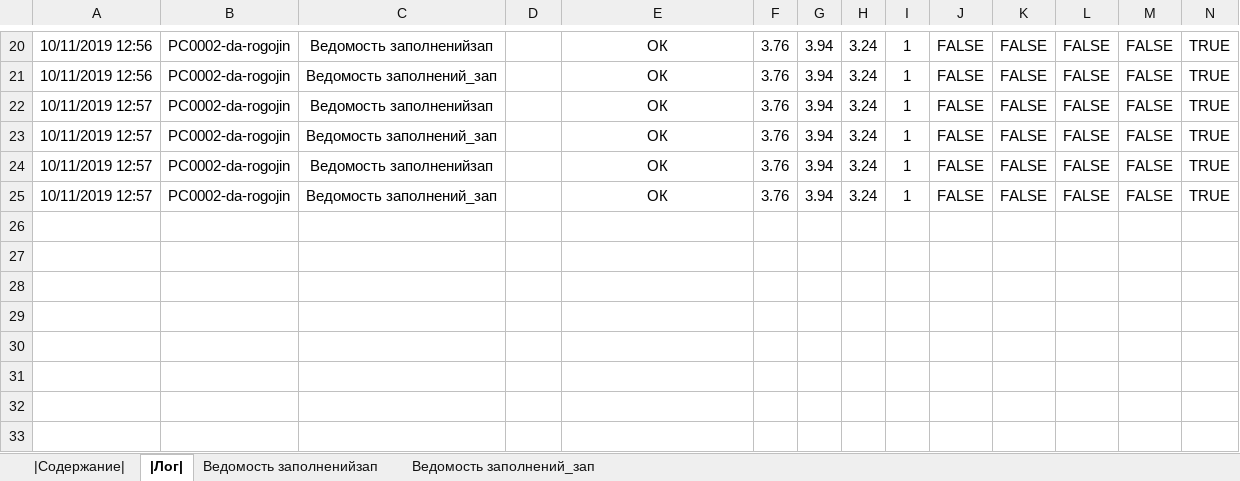
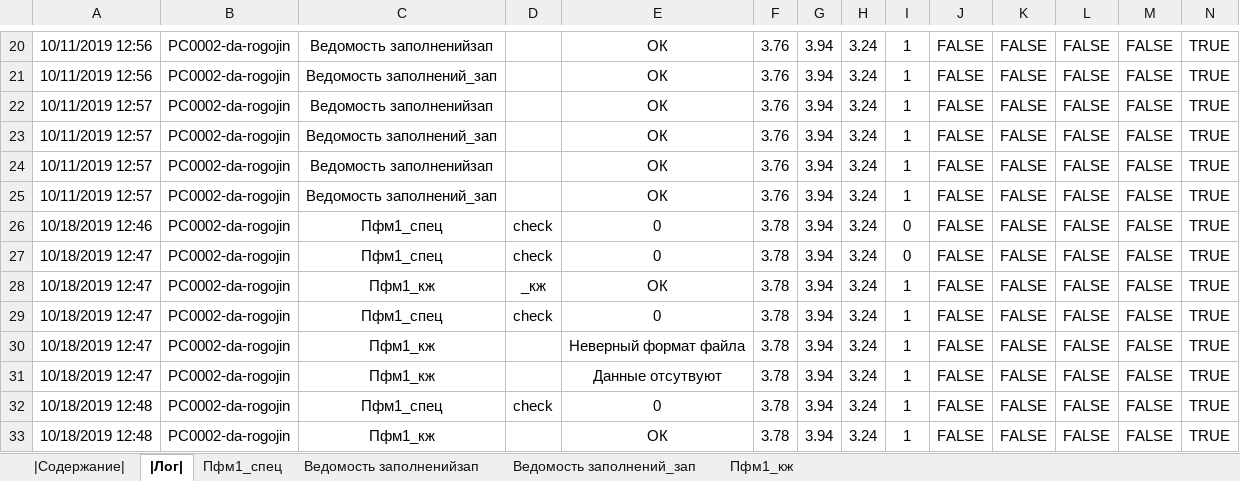
Before and after one commit to kuvbur/material-specification, an Excel workbook: Спец.xlsm, sheet |Лог|, drawn as a sheet; only a part is shown, gaps mark what is left out; values as stored, in another font and other column widths than the file's, no borders; rows hold the shown columns only; the diff names each change by its address in the sheet, - before the commit and + after, or states it on an @@ line.

```diff
--- a/Спец.xlsm (sheet |Лог|)
+++ b/Спец.xlsm (sheet |Лог|)
+sheet tab: Пфм1_спец
+sheet tab: Пфм1_кж
+row 26: 10/18/2019 12:46 | PC0002-da-rogojin | Пфм1_спец | check | 0 | 3.78 | 3.94 | 3.24 | 0 | FALSE | FALSE | FALSE | FALSE | TRUE
+row 27: 10/18/2019 12:47 | PC0002-da-rogojin | Пфм1_спец | check | 0 | 3.78 | 3.94 | 3.24 | 0 | FALSE | FALSE | FALSE | FALSE | TRUE
+row 28: 10/18/2019 12:47 | PC0002-da-rogojin | Пфм1_кж | _кж | ОК | 3.78 | 3.94 | 3.24 | 1 | FALSE | FALSE | FALSE | FALSE | TRUE
+row 29: 10/18/2019 12:47 | PC0002-da-rogojin | Пфм1_спец | check | 0 | 3.78 | 3.94 | 3.24 | 1 | FALSE | FALSE | FALSE | FALSE | TRUE
+row 30: 10/18/2019 12:47 | PC0002-da-rogojin | Пфм1_кж |  | Неверный формат файла | 3.78 | 3.94 | 3.24 | 1 | FALSE | FALSE | FALSE | FALSE | TRUE
+row 31: 10/18/2019 12:47 | PC0002-da-rogojin | Пфм1_кж |  | Данные отсутвуют | 3.78 | 3.94 | 3.24 | 1 | FALSE | FALSE | FALSE | FALSE | TRUE
+row 32: 10/18/2019 12:48 | PC0002-da-rogojin | Пфм1_спец | check | 0 | 3.78 | 3.94 | 3.24 | 1 | FALSE | FALSE | FALSE | FALSE | TRUE
+row 33: 10/18/2019 12:48 | PC0002-da-rogojin | Пфм1_кж |  | ОК | 3.78 | 3.94 | 3.24 | 1 | FALSE | FALSE | FALSE | FALSE | TRUE
```
Also changed, not shown: sheet |Содержание|, 4 other files.
